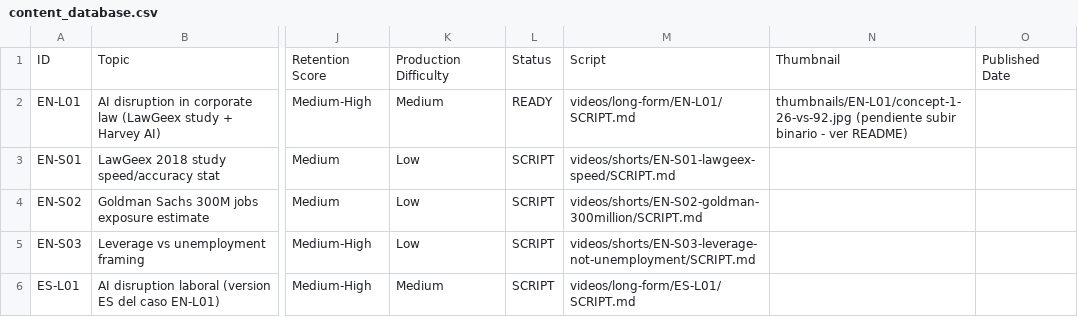
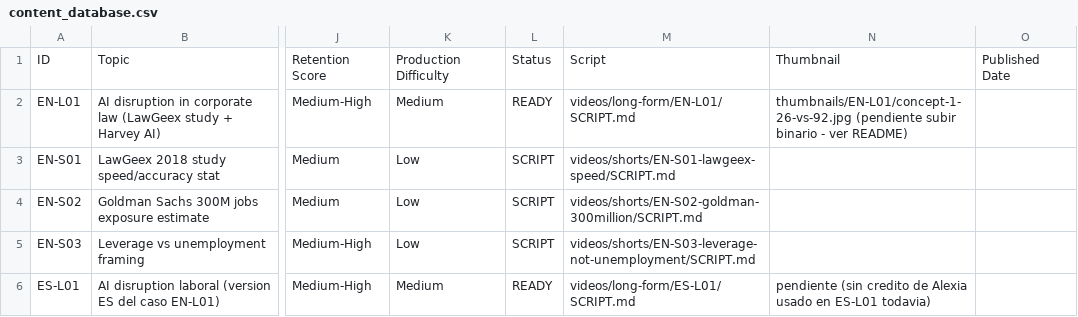
Before and after one commit to munchodinerodinero-netizen/paginas-wed-, a CSV file: youtube-channel/content_database.csv, drawn as a sheet; only a part is shown, gaps mark what is left out; the diff names each change by its address in the sheet, - before the commit and + after, or states it on an @@ line.

```diff
--- a/youtube-channel/content_database.csv
+++ b/youtube-channel/content_database.csv
-L6: SCRIPT
+L6: READY
-N6: (empty)
+N6: pendiente (sin credito de Alexia usado en ES-L01 todavia)
```
Also changed, not shown: 8 other files.
